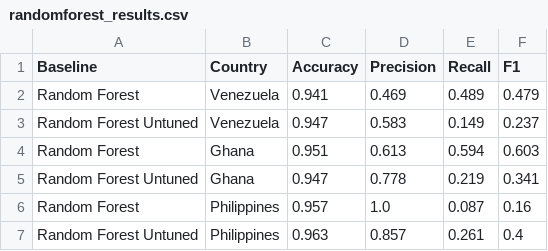
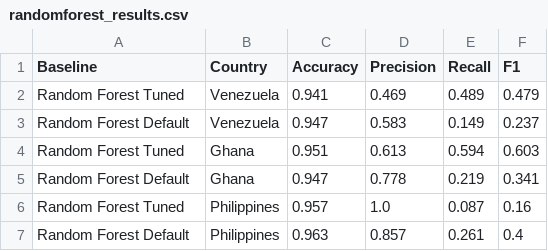
Before and after one commit to hiluka/how-to-hyperopt, a CSV file: replication/results/randomforest_results.csv, drawn as a sheet.

```diff
--- a/replication/results/randomforest_results.csv
+++ b/replication/results/randomforest_results.csv
@@ -1,7 +1,7 @@
 Baseline,Country,Accuracy,Precision,Recall,F1
-Random Forest,Venezuela,0.941,0.469,0.489,0.479
-Random Forest Untuned,Venezuela,0.947,0.583,0.149,0.237
-Random Forest,Ghana,0.951,0.613,0.594,0.603
-Random Forest Untuned,Ghana,0.947,0.778,0.219,0.341
-Random Forest,Philippines,0.957,1.0,0.087,0.16
-Random Forest Untuned,Philippines,0.963,0.857,0.261,0.4
+Random Forest Tuned,Venezuela,0.941,0.469,0.489,0.479
+Random Forest Default,Venezuela,0.947,0.583,0.149,0.237
+Random Forest Tuned,Ghana,0.951,0.613,0.594,0.603
+Random Forest Default,Ghana,0.947,0.778,0.219,0.341
+Random Forest Tuned,Philippines,0.957,1.0,0.087,0.16
+Random Forest Default,Philippines,0.963,0.857,0.261,0.4
```
Also changed, not shown: replication/results/naivebayes_results.csv, replication/results/naivebayes_results_full.csv, 3 other files.
